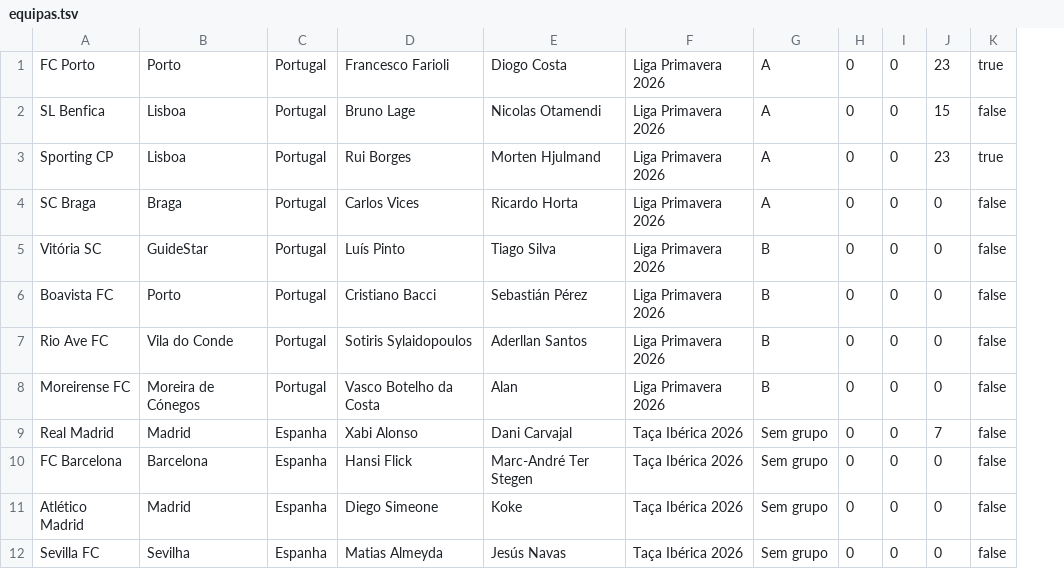
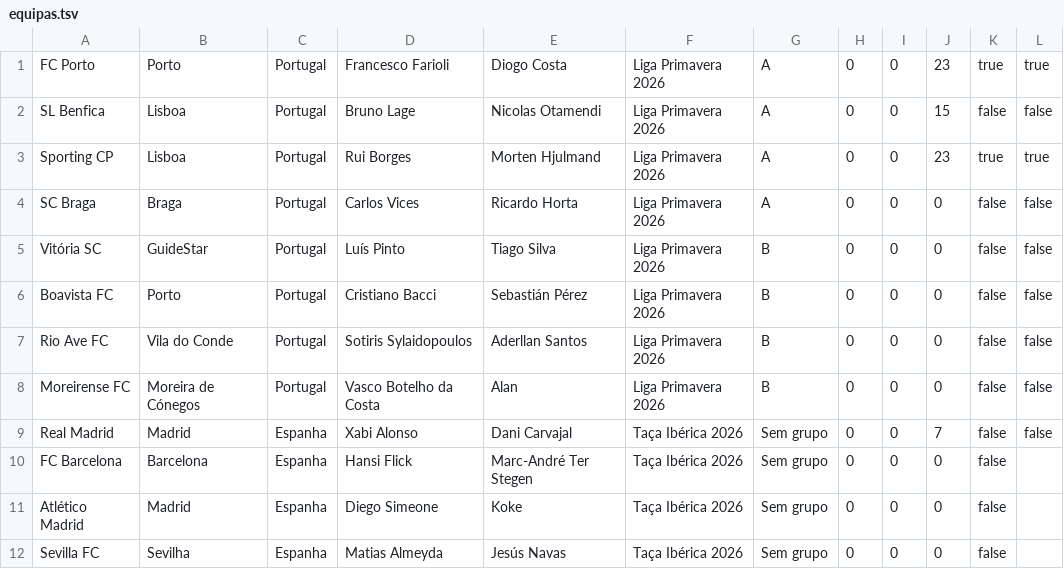
Before and after one commit to Dani-Ex/Projeto-ES_GestaoFutebol, a TSV file: data/equipas.tsv, drawn as a sheet; the diff names each change by its address in the sheet, - before the commit and + after, or states it on an @@ line.

Commit message:
Atualizaçao do arquivo equipas.tsv

```diff
--- a/data/equipas.tsv
+++ b/data/equipas.tsv
+column L, rows 1-9: true | false | true | false | false | false | false | false | false
```
